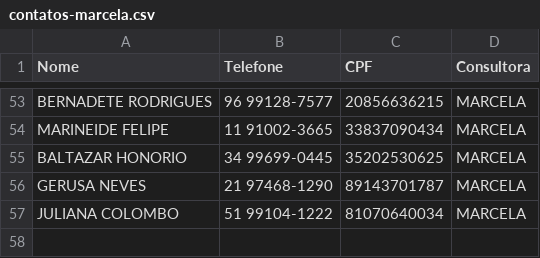
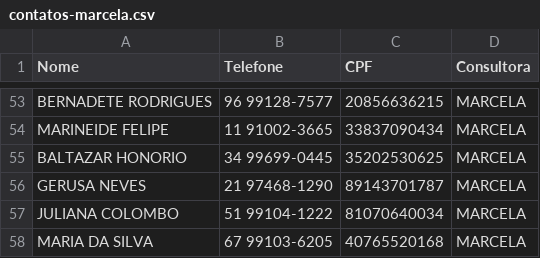
Before and after one commit to sousas2ds/Contatos, a CSV file: contatos-marcela.csv, drawn as a sheet; only a part is shown, gaps mark what is left out; the diff names each change by its address in the sheet, - before the commit and + after, or states it on an @@ line.

Commit message:
Atualizando contatos-marcela.csv

```diff
--- a/contatos-marcela.csv
+++ b/contatos-marcela.csv
+row 58: MARIA DA SILVA | 67 99103-6205 | 40765520168 | MARCELA
```
